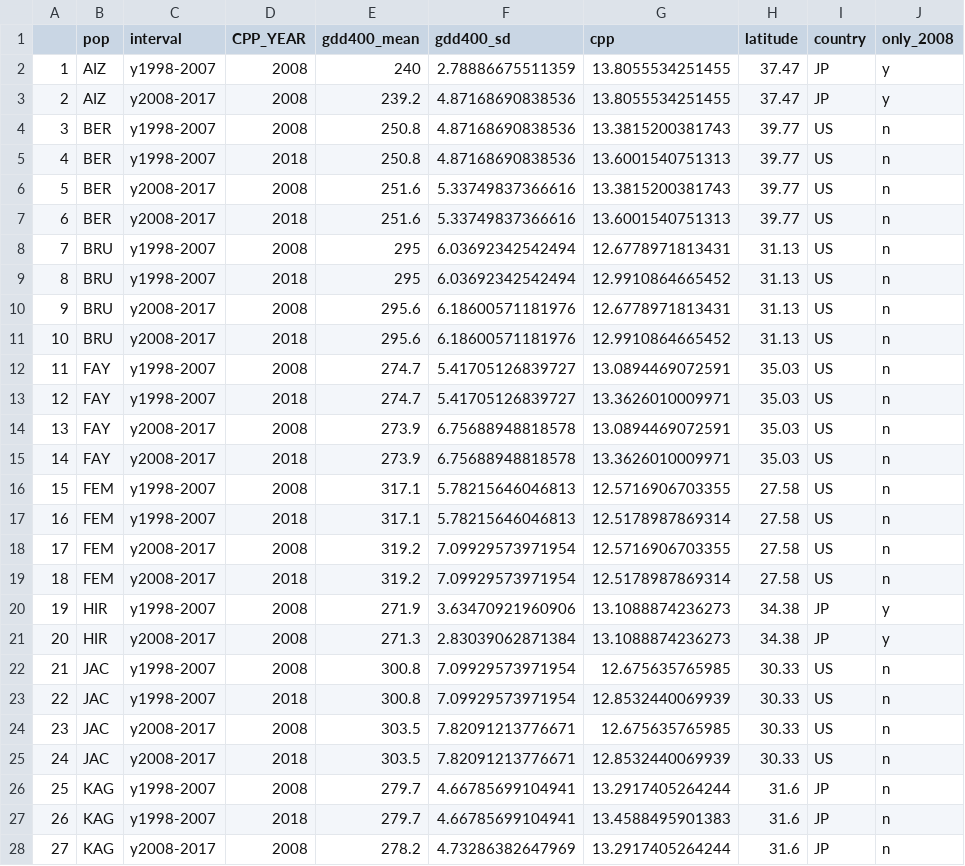
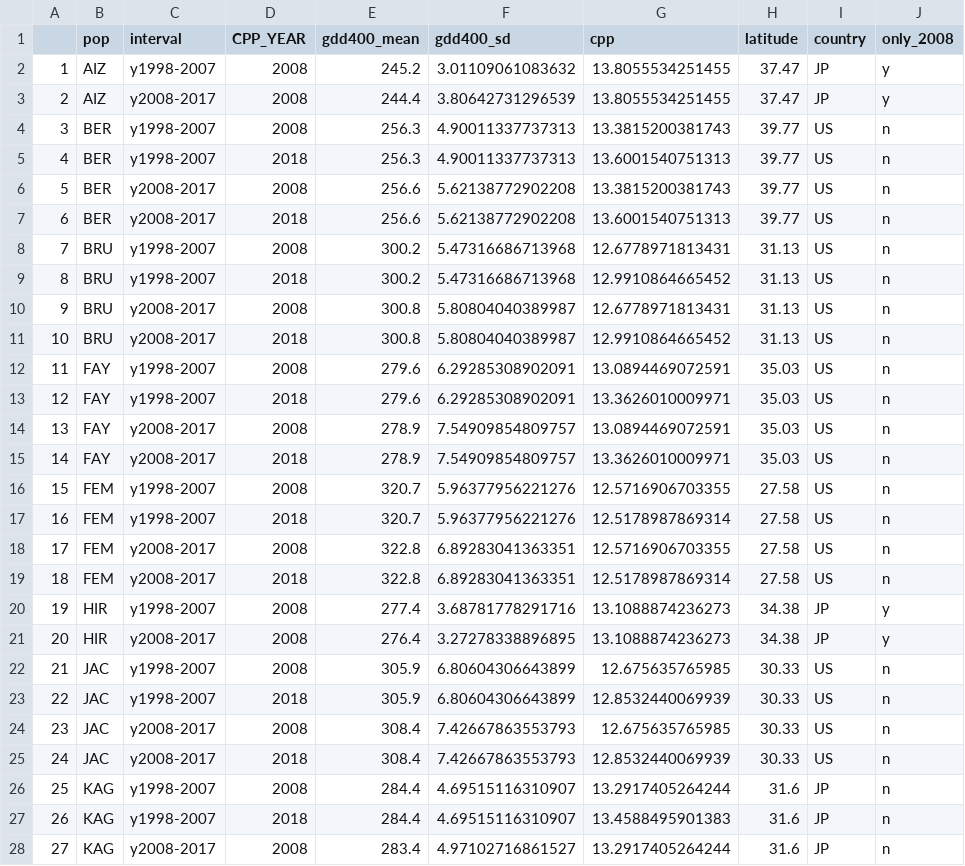
Before and after one commit to amusheg/albopictus-cpp, a CSV file: interval_summaries.csv, drawn as a sheet; only a part is shown; the diff covers the shown part only.

```diff
--- a/interval_summaries.csv
+++ b/interval_summaries.csv
@@ -1,28 +1,28 @@
 "","pop","interval","CPP_YEAR","gdd400_mean","gdd400_sd","cpp","latitude","country","only_2008"
-"1","AIZ","y1998-2007","2008",240,2.78886675511359,13.8055534251455,37.47,"JP","y"
-"2","AIZ","y2008-2017","2008",239.2,4.87168690838536,13.8055534251455,37.47,"JP","y"
-"3","BER","y1998-2007","2008",250.8,4.87168690838536,13.3815200381743,39.77,"US","n"
-"4","BER","y1998-2007","2018",250.8,4.87168690838536,13.6001540751313,39.77,"US","n"
-"5","BER","y2008-2017","2008",251.6,5.33749837366616,13.3815200381743,39.77,"US","n"
-"6","BER","y2008-2017","2018",251.6,5.33749837366616,13.6001540751313,39.77,"US","n"
-"7","BRU","y1998-2007","2008",295,6.03692342542494,12.6778971813431,31.13,"US","n"
-"8","BRU","y1998-2007","2018",295,6.03692342542494,12.9910864665452,31.13,"US","n"
-"9","BRU","y2008-2017","2008",295.6,6.18600571181976,12.6778971813431,31.13,"US","n"
-"10","BRU","y2008-2017","2018",295.6,6.18600571181976,12.9910864665452,31.13,"US","n"
-"11","FAY","y1998-2007","2008",274.7,5.41705126839727,13.0894469072591,35.03,"US","n"
-"12","FAY","y1998-2007","2018",274.7,5.41705126839727,13.3626010009971,35.03,"US","n"
-"13","FAY","y2008-2017","2008",273.9,6.75688948818578,13.0894469072591,35.03,"US","n"
-"14","FAY","y2008-2017","2018",273.9,6.75688948818578,13.3626010009971,35.03,"US","n"
-"15","FEM","y1998-2007","2008",317.1,5.78215646046813,12.5716906703355,27.58,"US","n"
-"16","FEM","y1998-2007","2018",317.1,5.78215646046813,12.5178987869314,27.58,"US","n"
-"17","FEM","y2008-2017","2008",319.2,7.09929573971954,12.5716906703355,27.58,"US","n"
-"18","FEM","y2008-2017","2018",319.2,7.09929573971954,12.5178987869314,27.58,"US","n"
-"19","HIR","y1998-2007","2008",271.9,3.63470921960906,13.1088874236273,34.38,"JP","y"
-"20","HIR","y2008-2017","2008",271.3,2.83039062871384,13.1088874236273,34.38,"JP","y"
-"21","JAC","y1998-2007","2008",300.8,7.09929573971954,12.675635765985,30.33,"US","n"
-"22","JAC","y1998-2007","2018",300.8,7.09929573971954,12.8532440069939,30.33,"US","n"
-"23","JAC","y2008-2017","2008",303.5,7.82091213776671,12.675635765985,30.33,"US","n"
-"24","JAC","y2008-2017","2018",303.5,7.82091213776671,12.8532440069939,30.33,"US","n"
-"25","KAG","y1998-2007","2008",279.7,4.66785699104941,13.2917405264244,31.6,"JP","n"
-"26","KAG","y1998-2007","2018",279.7,4.66785699104941,13.4588495901383,31.6,"JP","n"
-"27","KAG","y2008-2017","2008",278.2,4.73286382647969,13.2917405264244,31.6,"JP","n"
+"1","AIZ","y1998-2007","2008",245.2,3.01109061083632,13.8055534251455,37.47,"JP","y"
+"2","AIZ","y2008-2017","2008",244.4,3.80642731296539,13.8055534251455,37.47,"JP","y"
+"3","BER","y1998-2007","2008",256.3,4.90011337737313,13.3815200381743,39.77,"US","n"
+"4","BER","y1998-2007","2018",256.3,4.90011337737313,13.6001540751313,39.77,"US","n"
+"5","BER","y2008-2017","2008",256.6,5.62138772902208,13.3815200381743,39.77,"US","n"
+"6","BER","y2008-2017","2018",256.6,5.62138772902208,13.6001540751313,39.77,"US","n"
+"7","BRU","y1998-2007","2008",300.2,5.47316686713968,12.6778971813431,31.13,"US","n"
+"8","BRU","y1998-2007","2018",300.2,5.47316686713968,12.9910864665452,31.13,"US","n"
+"9","BRU","y2008-2017","2008",300.8,5.80804040389987,12.6778971813431,31.13,"US","n"
+"10","BRU","y2008-2017","2018",300.8,5.80804040389987,12.9910864665452,31.13,"US","n"
+"11","FAY","y1998-2007","2008",279.6,6.29285308902091,13.0894469072591,35.03,"US","n"
+"12","FAY","y1998-2007","2018",279.6,6.29285308902091,13.3626010009971,35.03,"US","n"
+"13","FAY","y2008-2017","2008",278.9,7.54909854809757,13.0894469072591,35.03,"US","n"
+"14","FAY","y2008-2017","2018",278.9,7.54909854809757,13.3626010009971,35.03,"US","n"
+"15","FEM","y1998-2007","2008",320.7,5.96377956221276,12.5716906703355,27.58,"US","n"
+"16","FEM","y1998-2007","2018",320.7,5.96377956221276,12.5178987869314,27.58,"US","n"
+"17","FEM","y2008-2017","2008",322.8,6.89283041363351,12.5716906703355,27.58,"US","n"
+"18","FEM","y2008-2017","2018",322.8,6.89283041363351,12.5178987869314,27.58,"US","n"
+"19","HIR","y1998-2007","2008",277.4,3.68781778291716,13.1088874236273,34.38,"JP","y"
+"20","HIR","y2008-2017","2008",276.4,3.27278338896895,13.1088874236273,34.38,"JP","y"
+"21","JAC","y1998-2007","2008",305.9,6.80604306643899,12.675635765985,30.33,"US","n"
+"22","JAC","y1998-2007","2018",305.9,6.80604306643899,12.8532440069939,30.33,"US","n"
+"23","JAC","y2008-2017","2008",308.4,7.42667863553793,12.675635765985,30.33,"US","n"
+"24","JAC","y2008-2017","2018",308.4,7.42667863553793,12.8532440069939,30.33,"US","n"
+"25","KAG","y1998-2007","2008",284.4,4.69515116310907,13.2917405264244,31.6,"JP","n"
+"26","KAG","y1998-2007","2018",284.4,4.69515116310907,13.4588495901383,31.6,"JP","n"
+"27","KAG","y2008-2017","2008",283.4,4.97102716861527,13.2917405264244,31.6,"JP","n"
```
Also changed, not shown: 118 edited cells elsewhere in this file, DI_2015_FIELD.csv, cpp_calcs_filtered.csv, 5 other files.
